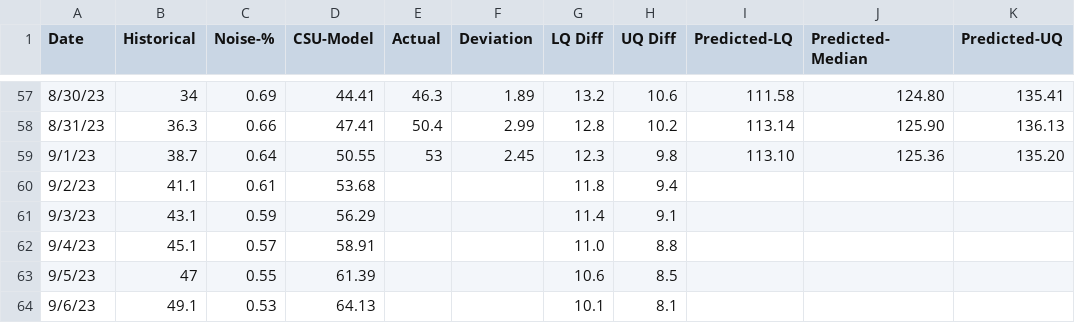
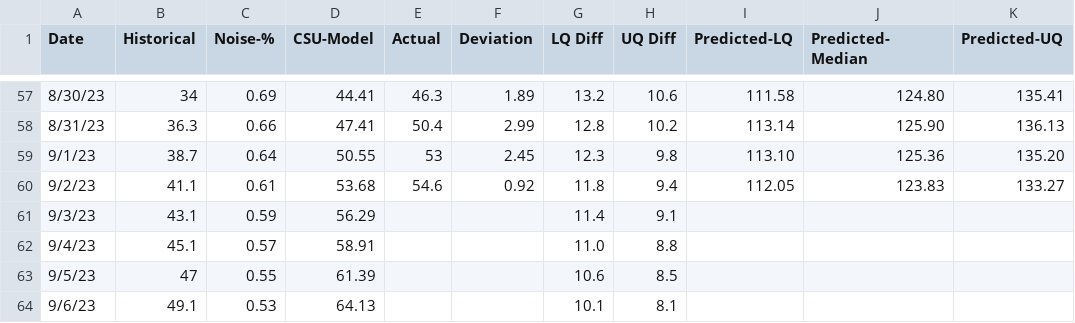
Before and after one commit to partlygloudy/charts, a CSV file: static/data/ace-forecast-2023.csv, drawn as a sheet; only a part is shown, gaps mark what is left out.

Commit message:
Update csv 9/3

```diff
--- a/static/data/ace-forecast-2023.csv
+++ b/static/data/ace-forecast-2023.csv
@@ -59,3 +59,3 @@ Date,Historical,Noise-%,CSU-Model,Actual,Deviation,LQ Diff,UQ Diff,Predicted-LQ,
 9/1/23,38.7,0.64,50.55,53,2.45,12.3,9.8,113.10,125.36,135.20
-9/2/23,41.1,0.61,53.68,,,11.8,9.4,,,
+9/2/23,41.1,0.61,53.68,54.6,0.92,11.8,9.4,112.05,123.83,133.27
 9/3/23,43.1,0.59,56.29,,,11.4,9.1,,,
```
